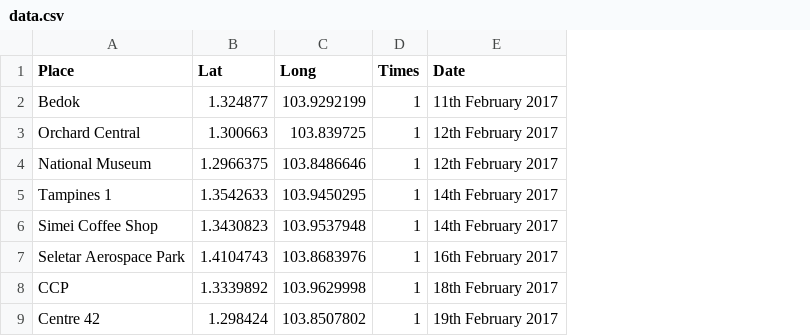
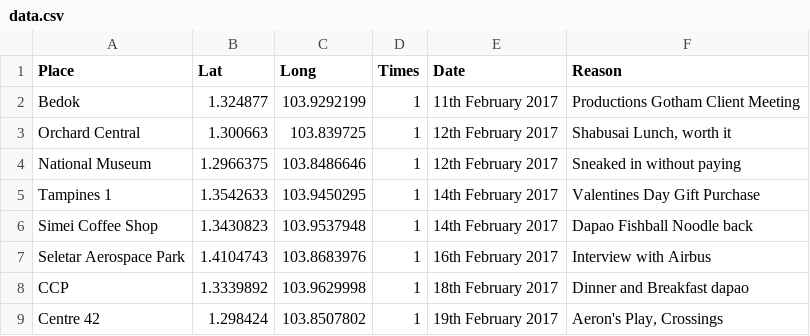
Before and after one commit to adityarj/Places-Where-I-ve-Been-Project, a CSV file: data.csv, drawn as a sheet; the diff names each change by its address in the sheet, - before the commit and + after, or states it on an @@ line.

Commit message:
added reason and CSS popup for the places

```diff
--- a/data.csv
+++ b/data.csv
+column F (Reason), rows 2-9: Productions Gotham Client Meeting | Shabusai Lunch, worth it | Sneaked in without paying | Valentines Day Gift Purchase | Dapao Fishball Noodle back | Interview with Airbus | Dinner and Breakfast dapao | Aeron's Play, Crossings
```
Also changed, not shown: 2 other files.
